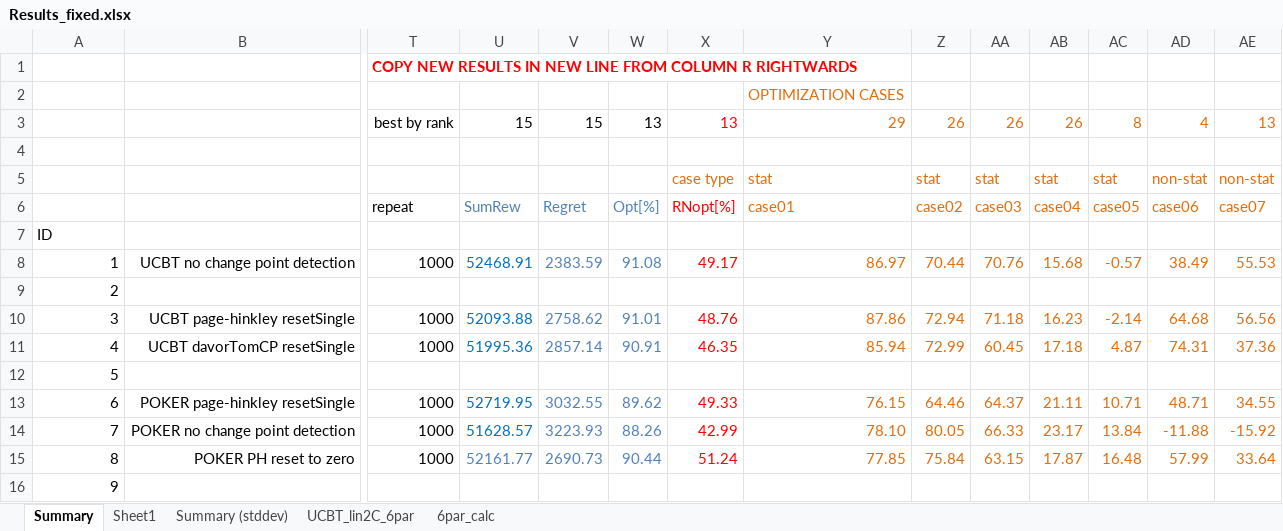
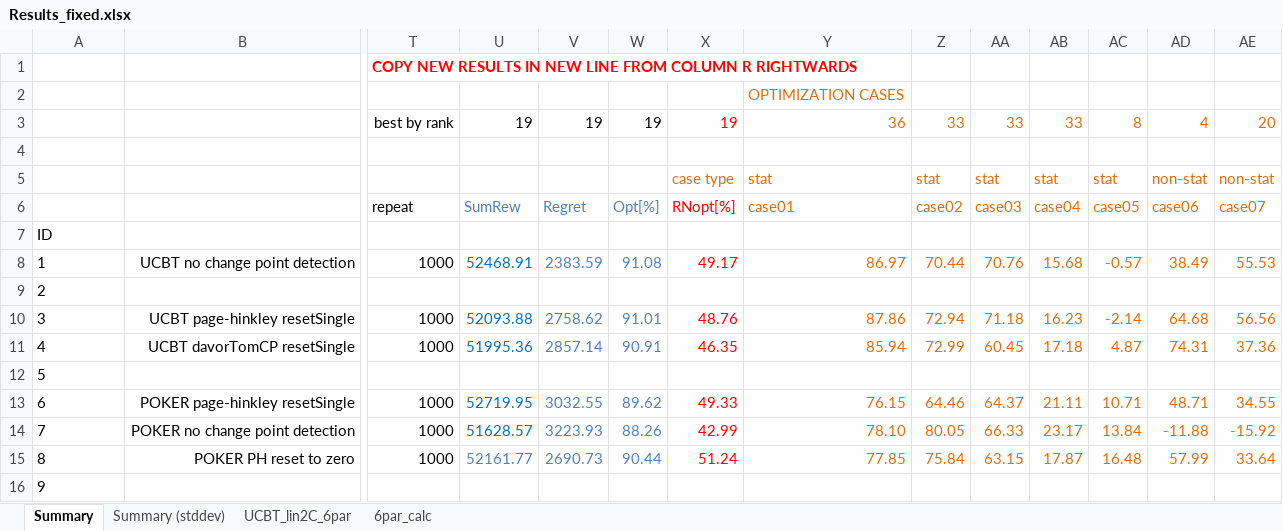
Before and after one commit to davors/Celtra-Jackpot, an Excel workbook: evaluations_fixed_parameters/Results_fixed.xlsx, sheet Summary, drawn as a sheet; only a part is shown, gaps mark what is left out; values as stored, in another font and other column widths than the file's, no borders; conditional formats not drawn; removed rows and columns are numbered as before the commit, all else as after; rows hold the shown columns only; the diff covers the shown part only; the diff names each change by its address in the sheet, - before the commit and + after, or states it on an @@ line.

```diff
--- a/evaluations_fixed_parameters/Results_fixed.xlsx (sheet Summary)
+++ b/evaluations_fixed_parameters/Results_fixed.xlsx (sheet Summary)
-sheet tab: Sheet1
-row 3:  |  | best by rank | 15 | 15 | 13 | 13 | 29 | 26 | 26 | 26 | 8 | 4 | 13
+row 3:  |  | best by rank | 19 | 19 | 19 | 19 | 36 | 33 | 33 | 33 | 8 | 4 | 20
-A8:A16 alignment: right
+A8:A16 alignment: left
```
Also changed, not shown: 7 added rows, 30 edited cells, cell formats and row numbers in column A elsewhere in this sheet, sheet Summary (stddev), sheet 6par_calc, formulas that keep their value, 6 other files.
